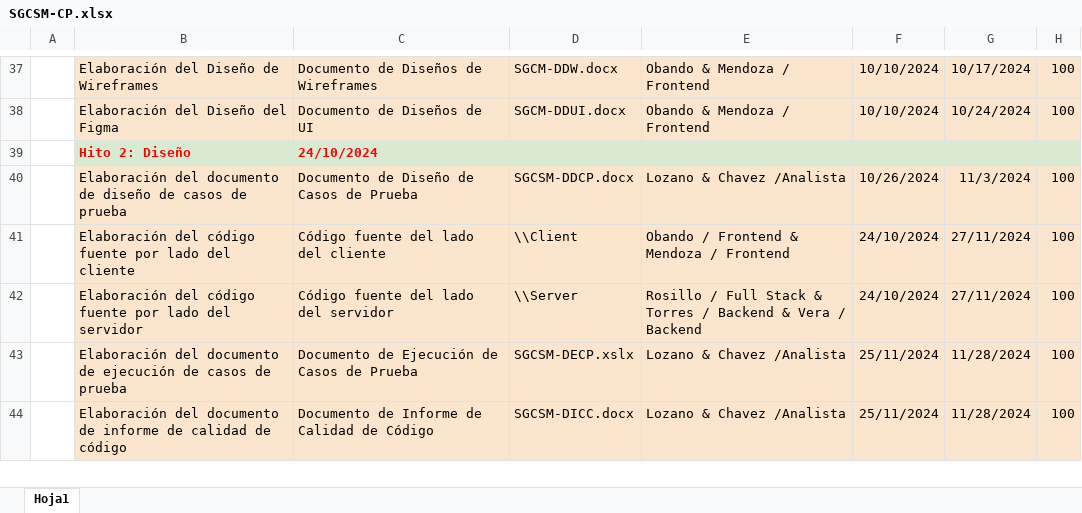
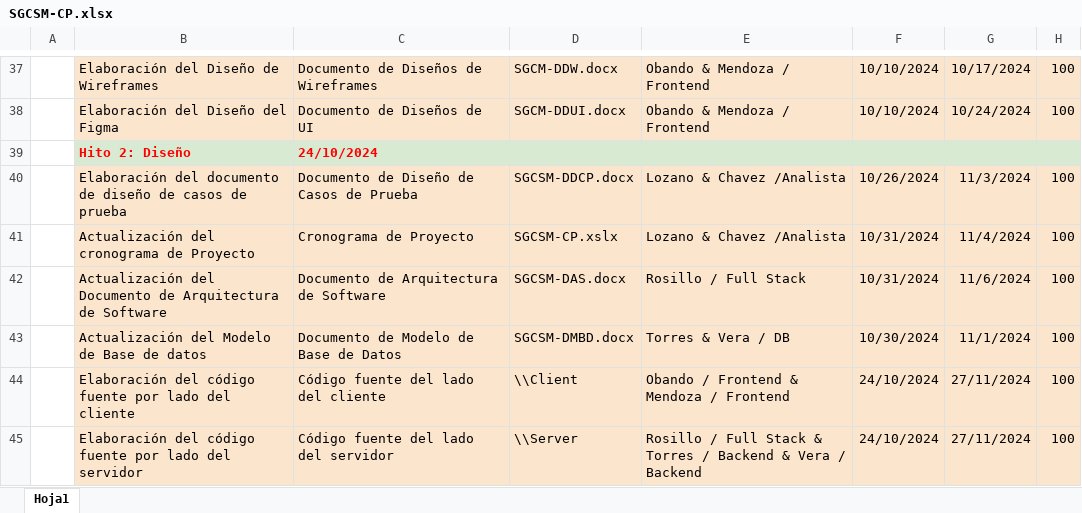
Before and after one commit to HealthTech-Softwares/HealthTech, an Excel workbook: Linea Base/MentalSync/Linea Base 3/SGCSM-CP.xlsx, sheet Hoja1, drawn as a sheet; only a part is shown, gaps mark what is left out; the shorter side is filled out with more unchanged rows; values as stored, in another font and other column widths than the file's, no borders; the diff names each change by its address in the sheet, - before the commit and + after, or states it on an @@ line.

```diff
--- a/Linea Base/MentalSync/Linea Base 3/SGCSM-CP.xlsx (sheet Hoja1)
+++ b/Linea Base/MentalSync/Linea Base 3/SGCSM-CP.xlsx (sheet Hoja1)
+row 41:  | Actualización del cronograma de Proyecto | Cronograma de Proyecto | SGCSM-CP.xslx | Lozano & Chavez /Analista | 10/31/2024 | 11/4/2024 | 100
+row 42:  | Actualización del Documento de Arquitectura de Software | Documento de Arquitectura de Software | SGCSM-DAS.docx | Rosillo / Full Stack | 10/31/2024 | 11/6/2024 | 100
+row 43:  | Actualización del Modelo de Base de datos | Documento de Modelo de Base de Datos | SGCSM-DMBD.docx | Torres & Vera / DB | 10/30/2024 | 11/1/2024 | 100
```
Also changed, not shown: 1 other file.
